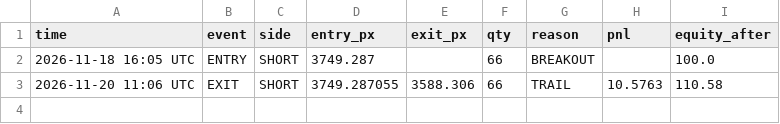
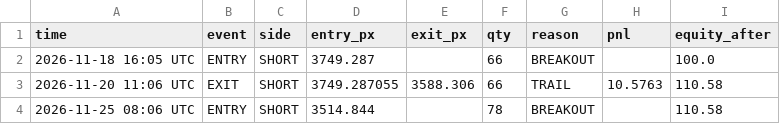
Before and after one commit to alpeshukani/gold-bot, a CSV file: bot_trades.csv, drawn as a sheet.

```diff
--- a/bot_trades.csv
+++ b/bot_trades.csv
@@ -3 +3,2 @@ time,event,side,entry_px,exit_px,qty,reason,pnl,equity_after
 2026-11-20 11:06 UTC,EXIT,SHORT,3749.287055,3588.306,66,TRAIL,10.5763,110.58
+2026-11-25 08:06 UTC,ENTRY,SHORT,3514.844,,78,BREAKOUT,,110.58
```
Also changed, not shown: 1 other file.
